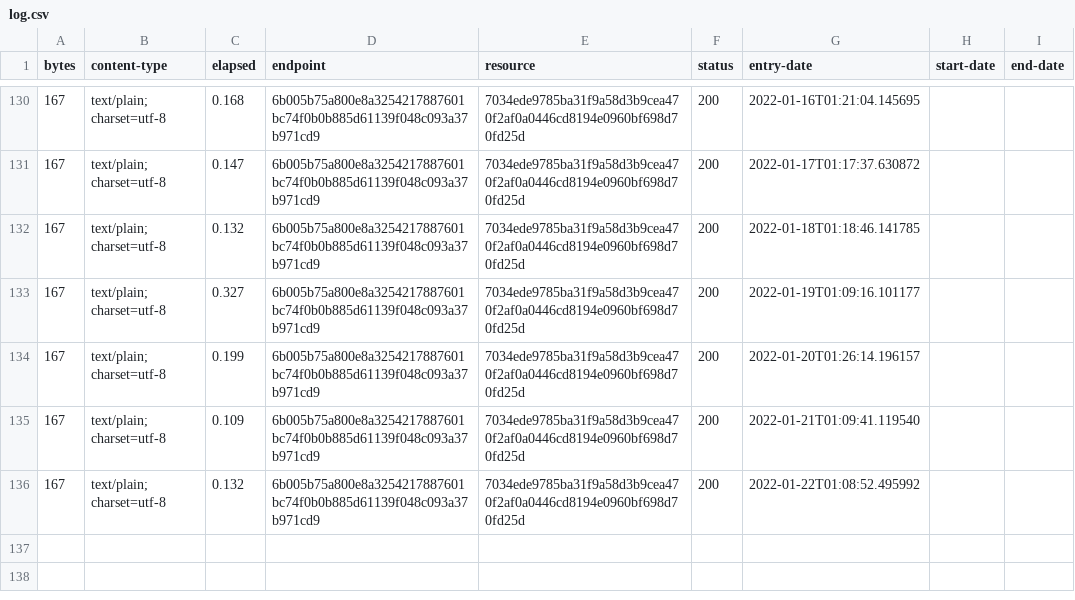
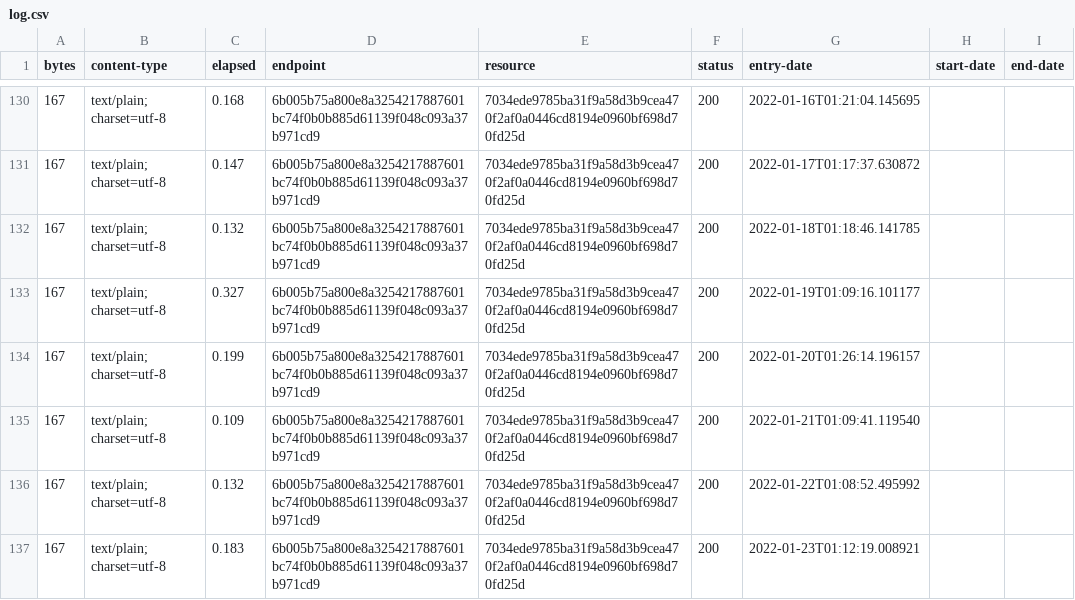
Before and after one commit to digital-land-attic/contribution-funding-status-collection, a CSV file: collection/log.csv, drawn as a sheet; only a part is shown, gaps mark what is left out.

Commit message:
Collection 2022-01-23

```diff
--- a/collection/log.csv
+++ b/collection/log.csv
@@ -136 +136,2 @@ bytes,content-type,elapsed,endpoint,resource,status,entry-date,start-date,end-da
 167,text/plain; charset=utf-8,0.132,6b005b75a800e8a3254217887601bc74f0b0b885d61139f048c093a37b971cd9,7034ede9785ba31f9a58d3b9cea470f2af0a0446cd8194e0960bf698d70fd25d,200,2022-01-22T01:08:52.495992,,
+167,text/plain; charset=utf-8,0.183,6b005b75a800e8a3254217887601bc74f0b0b885d61139f048c093a37b971cd9,7034ede9785ba31f9a58d3b9cea470f2af0a0446cd8194e0960bf698d70fd25d,200,2022-01-23T01:12:19.008921,,
```
